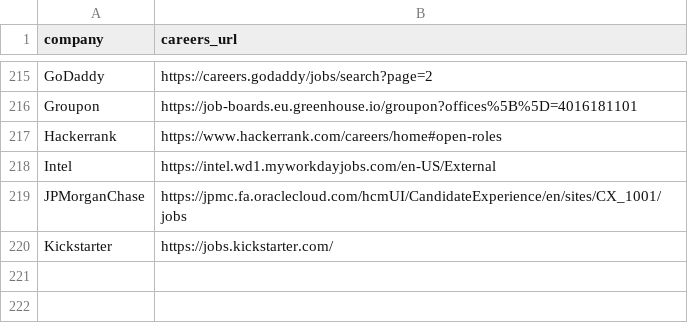
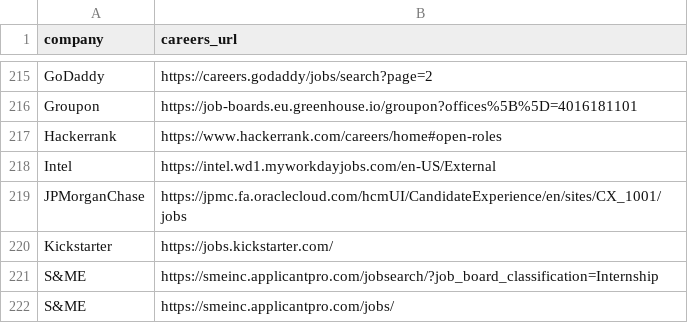
Before and after one commit to Th1sJustIn/Job_Scraper_Official, a CSV file: test_companies.csv, drawn as a sheet; only a part is shown, gaps mark what is left out; the diff names each change by its address in the sheet, - before the commit and + after, or states it on an @@ line.

```diff
--- a/test_companies.csv
+++ b/test_companies.csv
+row 221: S&ME | https://smeinc.applicantpro.com/jobsearch/?job_board_classification=Internship
+row 222: S&ME | https://smeinc.applicantpro.com/jobs/
```
Also changed, not shown: 6 other files.
